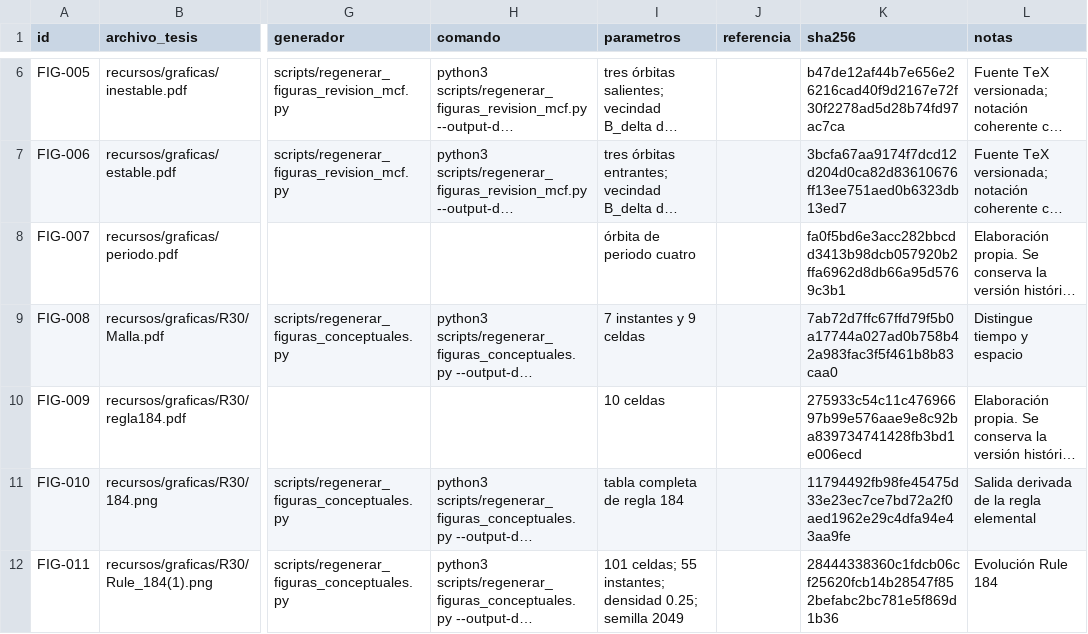
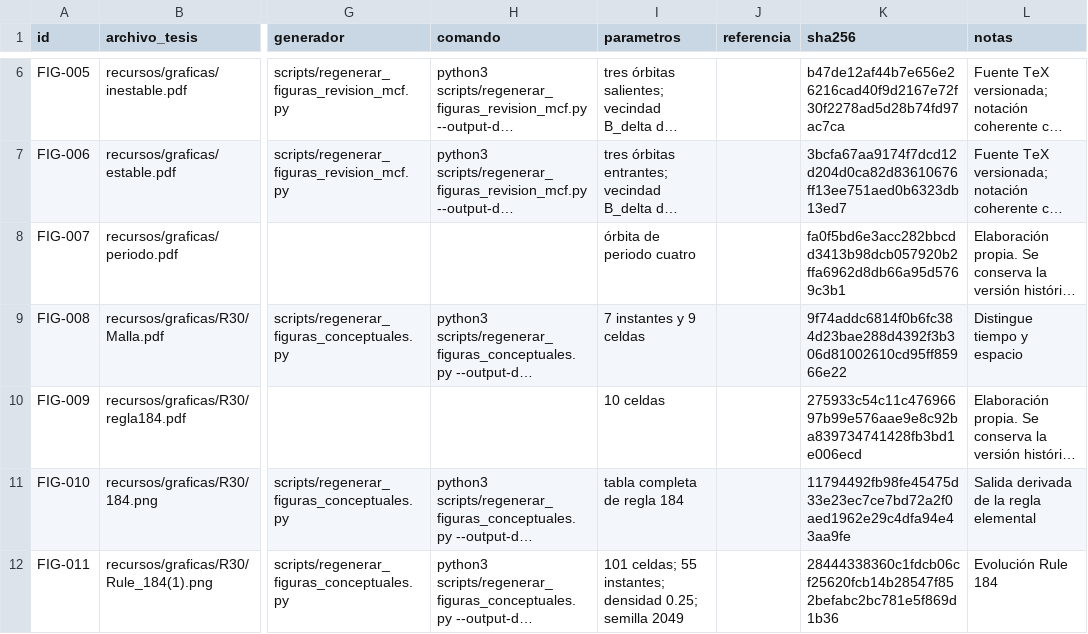
Before and after one commit to EduardoLinceGomez/Tecnicas_de_generacion_de_numeros_aleatorios_mediante_sistemas_dinamicos_discretos, a CSV file: figuras_tesis/manifest_figuras.csv, drawn as a sheet; only a part is shown, gaps mark what is left out; long unchanged cells end in …; the diff names each change by its address in the sheet, - before the commit and + after, or states it on an @@ line.

```diff
--- a/figuras_tesis/manifest_figuras.csv
+++ b/figuras_tesis/manifest_figuras.csv
-K9 (sha256): 7ab72d7ffc67ffd79f5b0a17744a027ad0b758b42a983fac3f5f461b8b83caa0
+K9 (sha256): 9f74addc6814f0b6fc384d23bae288d4392f3b306d81002610cd95ff85966e22
```
Also changed, not shown: 2 other files.
